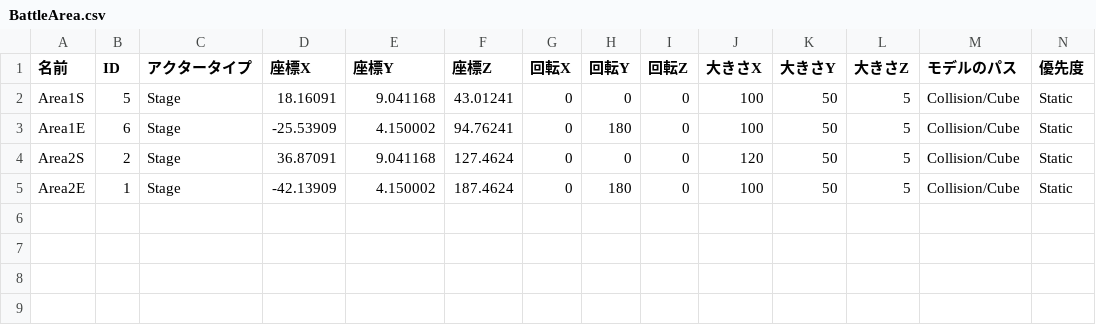
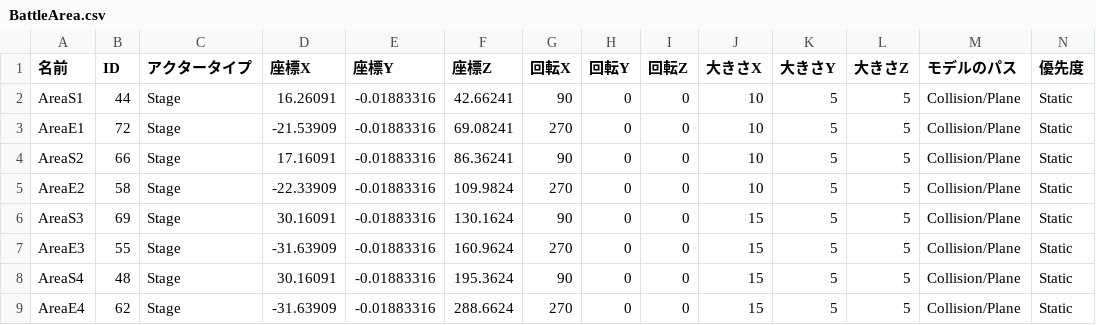
Before and after one commit to lovecap7/UnityEditer, a CSV file: MyUnityEditer/Assets/CSV/NieR/Stage1/BattleArea.csv, drawn as a sheet; only a part is shown; rows hold the shown columns only; the diff names each change by its address in the sheet, - before the commit and + after, or states it on an @@ line.

```diff
--- a/MyUnityEditer/Assets/CSV/NieR/Stage1/BattleArea.csv
+++ b/MyUnityEditer/Assets/CSV/NieR/Stage1/BattleArea.csv
-A2 (名前): Area1S
+A2 (名前): AreaS1
-B2 (ID): 5
+B2 (ID): 44
-D2 (座標X): 18.16091
+D2 (座標X): 16.26091
-E2 (座標Y): 9.041168
+E2 (座標Y): -0.01883316
-F2 (座標Z): 43.01241
+F2 (座標Z): 42.66241
-G2 (回転X): 0
+G2 (回転X): 90
-J2:J3 (大きさX): 100
+J2:J3 (大きさX): 10
-K2:K5 (大きさY): 50
+K2:K5 (大きさY): 5
-M2:M5 (モデルのパス): Collision/Cube
+M2:M5 (モデルのパス): Collision/Plane
-A3 (名前): Area1E
+A3 (名前): AreaE1
-B3 (ID): 6
+B3 (ID): 72
-D3 (座標X): -25.53909
+D3 (座標X): -21.53909
-E3 (座標Y): 4.150002
+E3 (座標Y): -0.01883316
-F3 (座標Z): 94.76241
+F3 (座標Z): 69.08241
-G3 (回転X): 0
+G3 (回転X): 270
-H3 (回転Y): 180
+H3 (回転Y): 0
-A4 (名前): Area2S
+A4 (名前): AreaS2
-B4 (ID): 2
+B4 (ID): 66
-D4 (座標X): 36.87091
+D4 (座標X): 17.16091
-E4 (座標Y): 9.041168
+E4 (座標Y): -0.01883316
-F4 (座標Z): 127.4624
+F4 (座標Z): 86.36241
-G4 (回転X): 0
+G4 (回転X): 90
-J4 (大きさX): 120
+J4 (大きさX): 10
-A5 (名前): Area2E
+A5 (名前): AreaE2
-B5 (ID): 1
+B5 (ID): 58
-D5 (座標X): -42.13909
+D5 (座標X): -22.33909
-E5 (座標Y): 4.150002
+E5 (座標Y): -0.01883316
-F5 (座標Z): 187.4624
+F5 (座標Z): 109.9824
-G5 (回転X): 0
+G5 (回転X): 270
-H5 (回転Y): 180
+H5 (回転Y): 0
-J5 (大きさX): 100
+J5 (大きさX): 10
+row 6: AreaS3 | 69 | Stage | 30.16091 | -0.01883316 | 130.1624 | 90 | 0 | 0 | 15 | 5 | 5 | Collision/Plane | Static
+row 7: AreaE3 | 55 | Stage | -31.63909 | -0.01883316 | 160.9624 | 270 | 0 | 0 | 15 | 5 | 5 | Collision/Plane | Static
+row 8: AreaS4 | 48 | Stage | 30.16091 | -0.01883316 | 195.3624 | 90 | 0 | 0 | 15 | 5 | 5 | Collision/Plane | Static
+row 9: AreaE4 | 62 | Stage | -31.63909 | -0.01883316 | 288.6624 | 270 | 0 | 0 | 15 | 5 | 5 | Collision/Plane | Static
```
Also changed, not shown: MyUnityEditer/Assets/CSV/NieR/Stage1/StageData.csv, MyUnityEditer/Assets/CSV/NieR/Stage3/BattleArea.csv, 25 other files.
